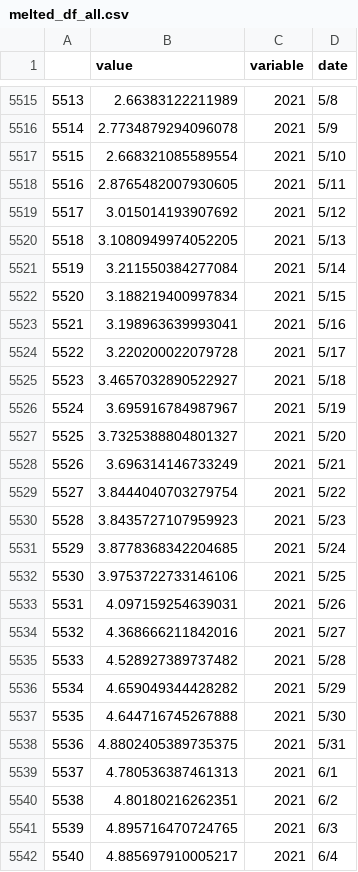
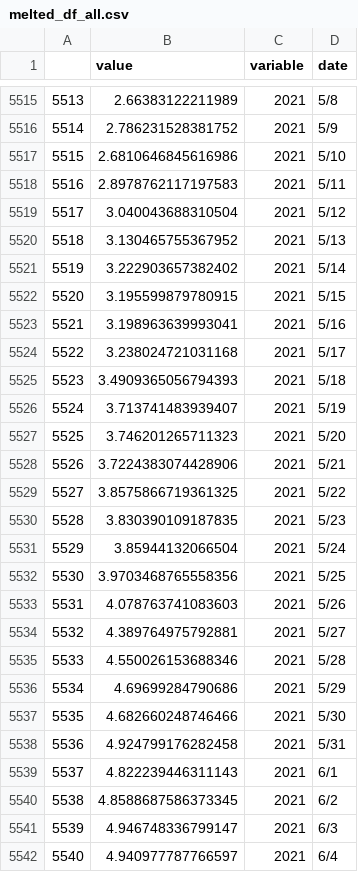
Before and after one commit to CSGilligan/baseball-parity-project, a CSV file: melted_df_all.csv, drawn as a sheet; only a part is shown, gaps mark what is left out; the diff covers the shown part only.

```diff
--- a/melted_df_all.csv
+++ b/melted_df_all.csv
@@ -5515,28 +5515,28 @@
 5513,2.66383122211989,2021,5/8
-5514,2.7734879294096078,2021,5/9
-5515,2.668321085589554,2021,5/10
-5516,2.8765482007930605,2021,5/11
-5517,3.015014193907692,2021,5/12
-5518,3.1080949974052205,2021,5/13
-5519,3.211550384277084,2021,5/14
-5520,3.188219400997834,2021,5/15
+5514,2.786231528381752,2021,5/9
+5515,2.6810646845616986,2021,5/10
+5516,2.8978762117197583,2021,5/11
+5517,3.040043688310504,2021,5/12
+5518,3.130465755367952,2021,5/13
+5519,3.222903657382402,2021,5/14
+5520,3.195599879780915,2021,5/15
 5521,3.198963639993041,2021,5/16
-5522,3.220200022079728,2021,5/17
-5523,3.4657032890522927,2021,5/18
-5524,3.695916784987967,2021,5/19
-5525,3.7325388804801327,2021,5/20
-5526,3.696314146733249,2021,5/21
-5527,3.8444040703279754,2021,5/22
-5528,3.8435727107959923,2021,5/23
-5529,3.8778368342204685,2021,5/24
-5530,3.9753722733146106,2021,5/25
-5531,4.097159254639031,2021,5/26
-5532,4.368666211842016,2021,5/27
-5533,4.528927389737482,2021,5/28
-5534,4.659049344428282,2021,5/29
-5535,4.644716745267888,2021,5/30
-5536,4.8802405389735375,2021,5/31
-5537,4.780536387461313,2021,6/1
-5538,4.80180216262351,2021,6/2
-5539,4.895716470724765,2021,6/3
-5540,4.885697910005217,2021,6/4
+5522,3.238024721031168,2021,5/17
+5523,3.4909365056794393,2021,5/18
+5524,3.713741483939407,2021,5/19
+5525,3.746201265711323,2021,5/20
+5526,3.7224383074428906,2021,5/21
+5527,3.8575866719361325,2021,5/22
+5528,3.830390109187835,2021,5/23
+5529,3.85944132066504,2021,5/24
+5530,3.9703468765558356,2021,5/25
+5531,4.078763741083603,2021,5/26
+5532,4.389764975792881,2021,5/27
+5533,4.550026153688346,2021,5/28
+5534,4.69699284790686,2021,5/29
+5535,4.682660248746466,2021,5/30
+5536,4.924799176282458,2021,5/31
+5537,4.822239446311143,2021,6/1
+5538,4.8588687586373345,2021,6/2
+5539,4.946748336799147,2021,6/3
+5540,4.940977787766597,2021,6/4
```
Also changed, not shown: 156 edited cells elsewhere in this file, 1 other file.
